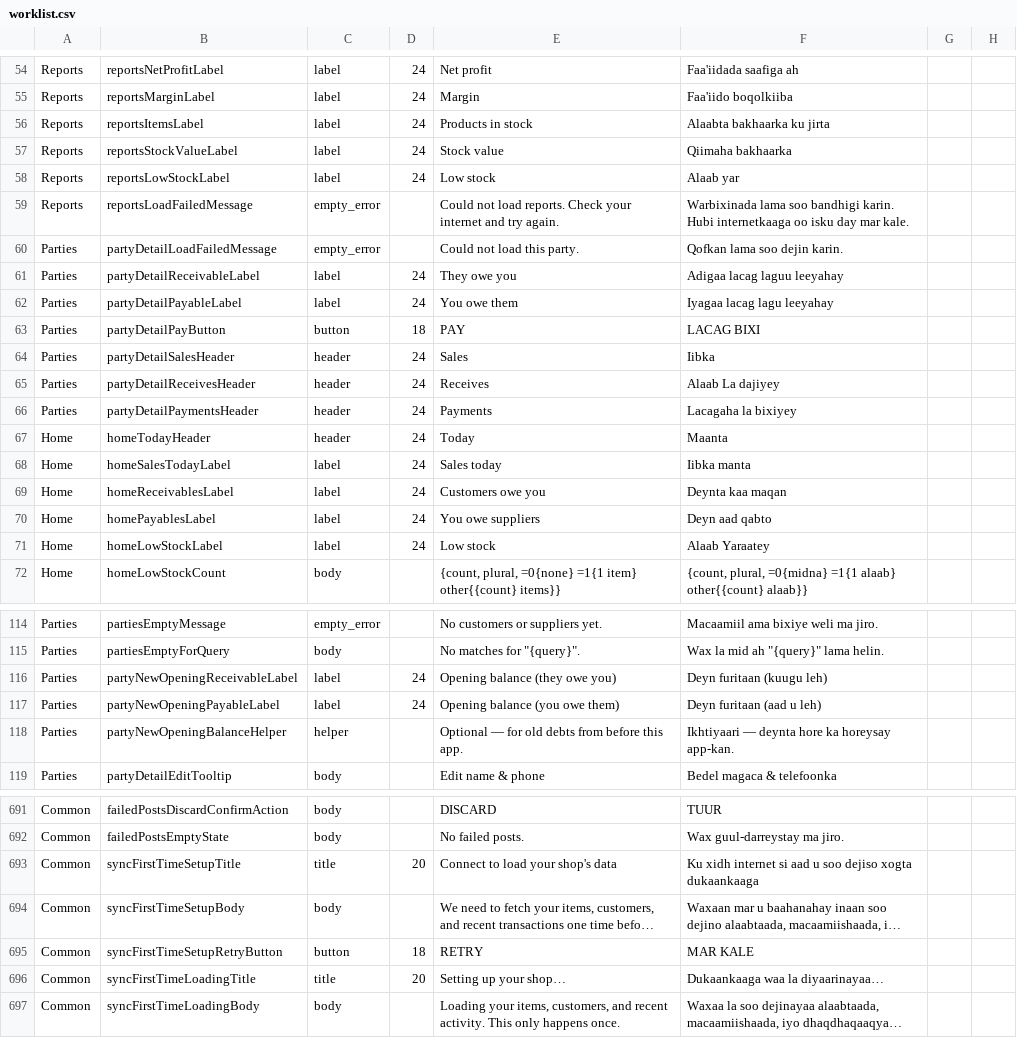
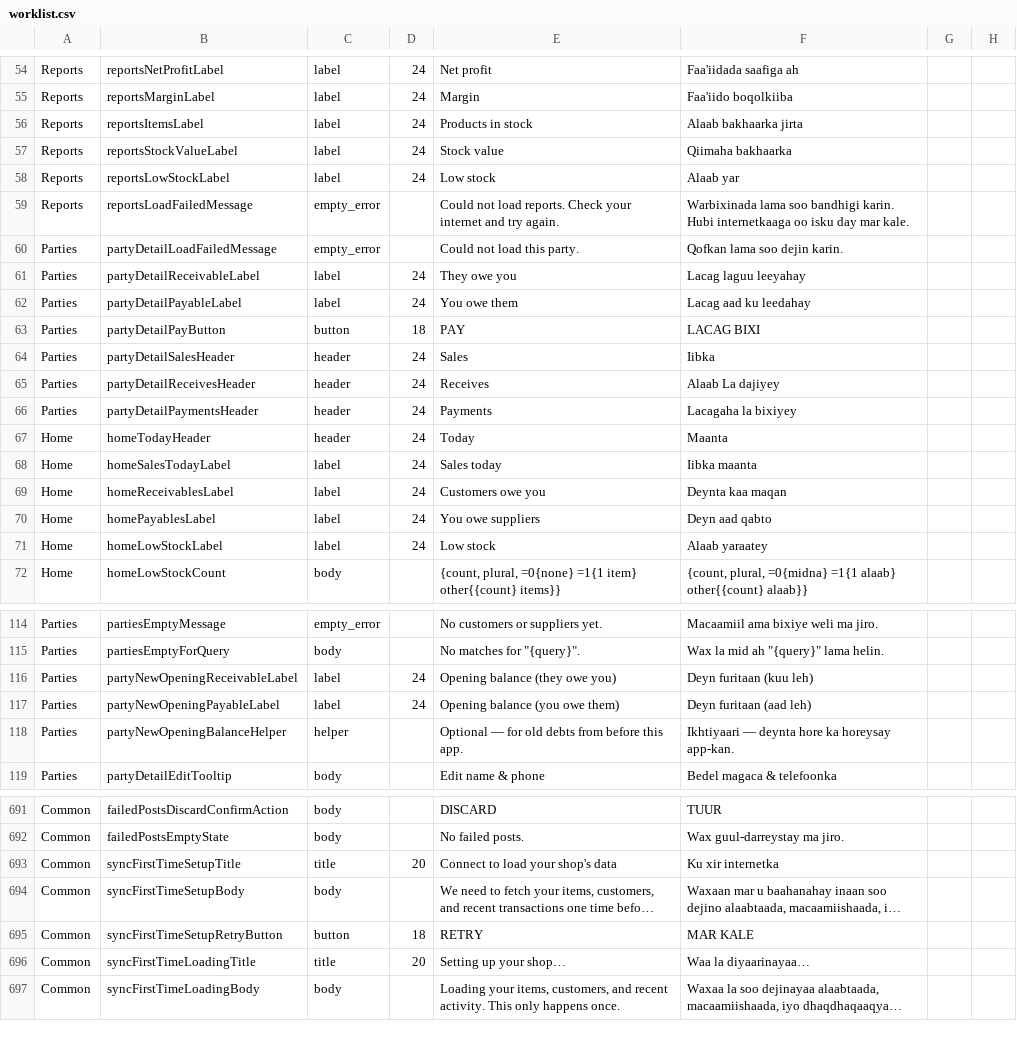
Before and after one commit to nouromar/dukan, a CSV file: l10n-review/worklist.csv, drawn as a sheet; only a part is shown, gaps mark what is left out; long unchanged cells end in …; the diff covers the shown part only; the diff names each change by its address in the sheet, - before the commit and + after, or states it on an @@ line.

```diff
--- a/l10n-review/worklist.csv
+++ b/l10n-review/worklist.csv
-F56: Alaabta bakhaarka ku jirta
+F56: Alaab bakhaarka jirta
-F61: Adigaa lacag laguu leeyahay
+F61: Lacag laguu leeyahay
-F62: Iyagaa lacag lagu leeyahay
+F62: Lacag aad ku leedahay
-F68: Iibka manta
+F68: Iibka maanta
-F71: Alaab Yaraatey
+F71: Alaab yaraatey
-F116: Deyn furitaan (kuugu leh)
+F116: Deyn furitaan (kuu leh)
-F117: Deyn furitaan (aad u leh)
+F117: Deyn furitaan (aad leh)
-F693: Ku xidh internet si aad u soo dejiso xogta dukaankaaga
+F693: Ku xir internetka
-F696: Dukaankaaga waa la diyaarinayaa…
+F696: Waa la diyaarinayaa…
```
Also changed, not shown: 17 edited cells elsewhere in this file, 6 other files.
